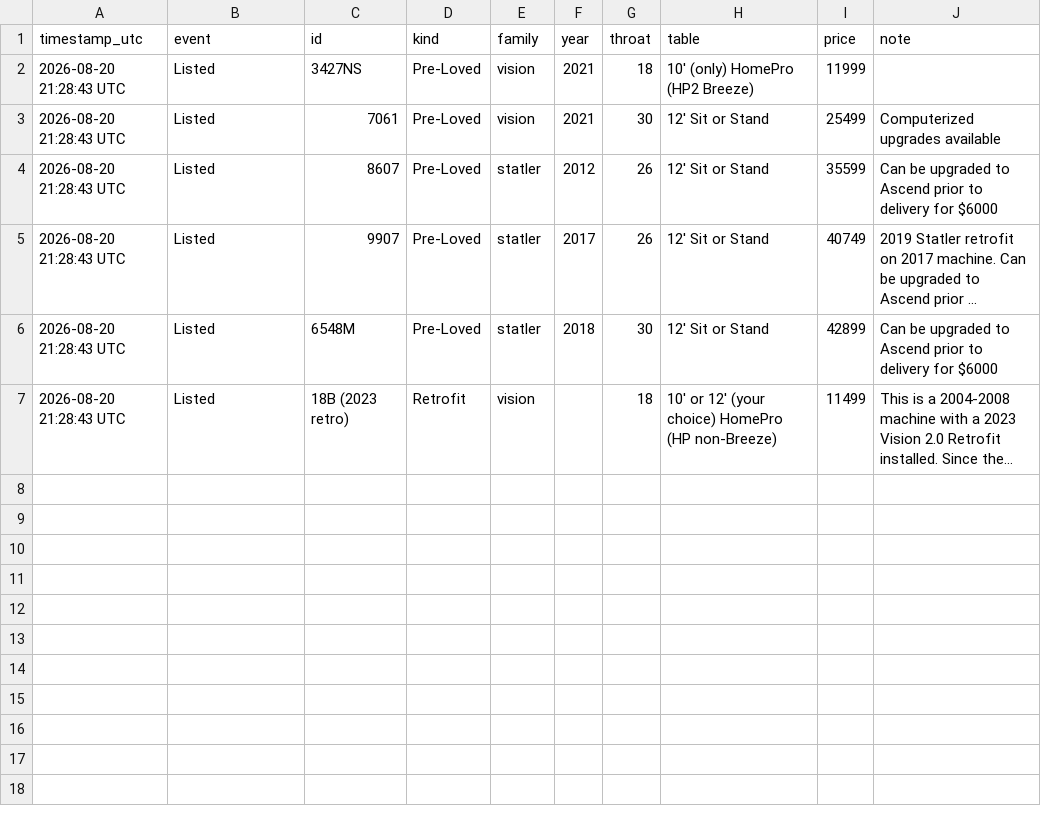
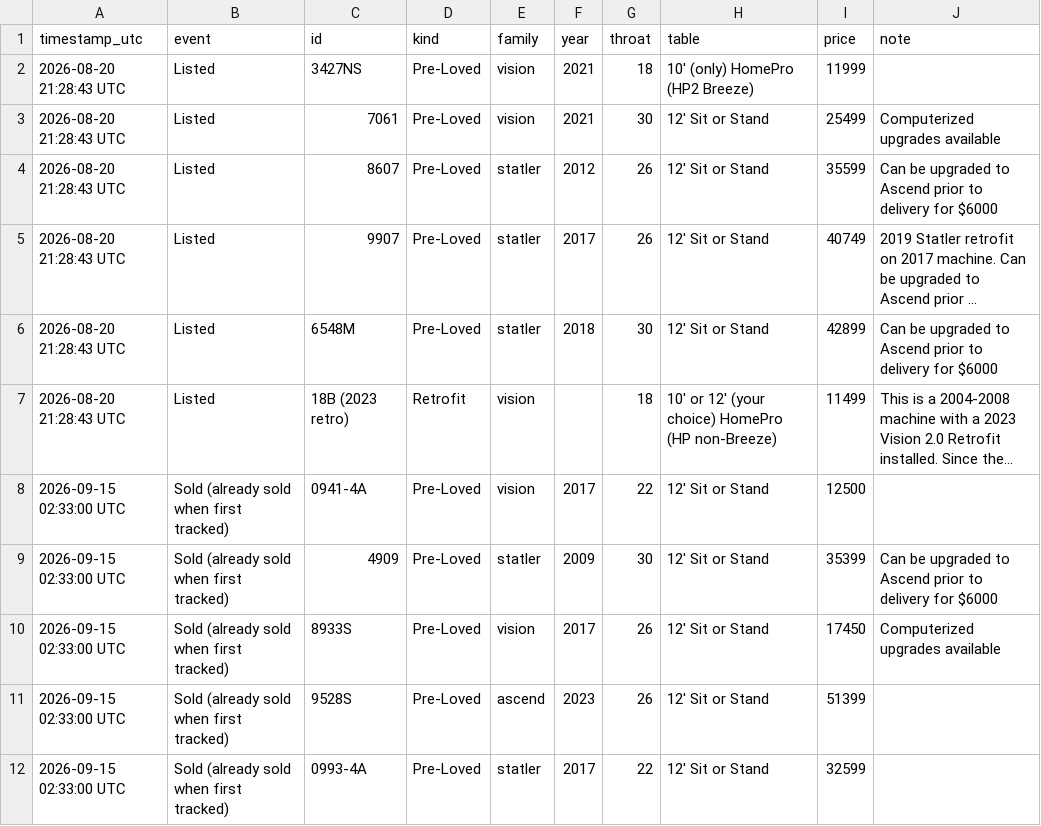
Before and after one commit to hunterjfoster/gammill-watcher, a CSV file: listing_log.csv, drawn as a sheet; long unchanged cells end in …; the diff names each change by its address in the sheet, - before the commit and + after, or states it on an @@ line.

Commit message:
Update listing_log.csv

```diff
--- a/listing_log.csv
+++ b/listing_log.csv
+row 8: 2026-09-15 02:33:00 UTC | Sold (already sold when first tracked) | 0941-4A | Pre-Loved | vision | 2017 | 22 | 12′ Sit or Stand | 12500
+row 9: 2026-09-15 02:33:00 UTC | Sold (already sold when first tracked) | 4909 | Pre-Loved | statler | 2009 | 30 | 12′ Sit or Stand | 35399 | Can be upgraded to Ascend prior to delivery for $6000
+row 10: 2026-09-15 02:33:00 UTC | Sold (already sold when first tracked) | 8933S | Pre-Loved | vision | 2017 | 26 | 12′ Sit or Stand | 17450 | Computerized upgrades available
+row 11: 2026-09-15 02:33:00 UTC | Sold (already sold when first tracked) | 9528S | Pre-Loved | ascend | 2023 | 26 | 12′ Sit or Stand | 51399
+row 12: 2026-09-15 02:33:00 UTC | Sold (already sold when first tracked) | 0993-4A | Pre-Loved | statler | 2017 | 22 | 12′ Sit or Stand | 32599
```
